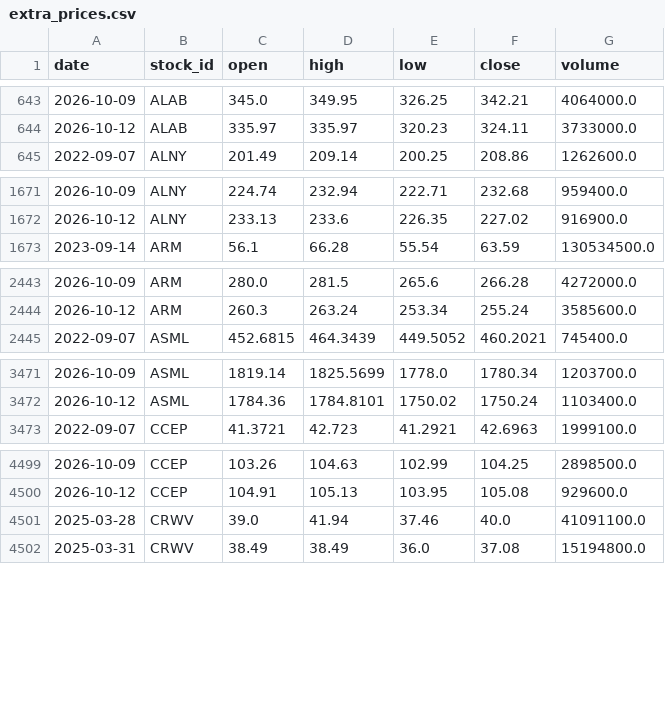
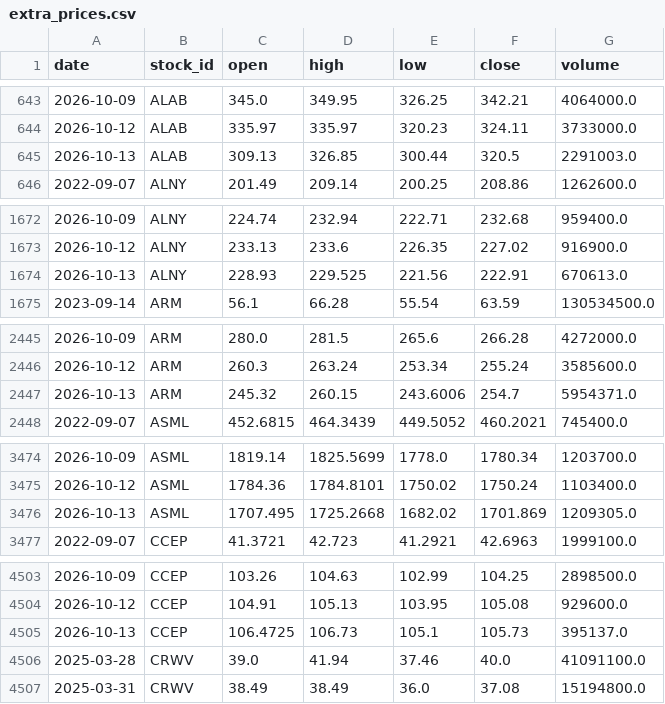
Before and after one commit to LiSh-chen/ForClaude, a CSV file: stock-derby/data/extra_prices.csv, drawn as a sheet; only a part is shown, gaps mark what is left out; the diff covers the shown part only.

```diff
--- a/stock-derby/data/extra_prices.csv
+++ b/stock-derby/data/extra_prices.csv
@@ -644,2 +644,3 @@ date,stock_id,open,high,low,close,volume
 2026-10-12,ALAB,335.97,335.97,320.23,324.11,3733000.0
+2026-10-13,ALAB,309.13,326.85,300.44,320.5,2291003.0
 2022-09-07,ALNY,201.49,209.14,200.25,208.86,1262600.0
@@ -1672,2 +1673,3 @@ date,stock_id,open,high,low,close,volume
 2026-10-12,ALNY,233.13,233.6,226.35,227.02,916900.0
+2026-10-13,ALNY,228.93,229.525,221.56,222.91,670613.0
 2023-09-14,ARM,56.1,66.28,55.54,63.59,130534500.0
@@ -2444,2 +2446,3 @@ date,stock_id,open,high,low,close,volume
 2026-10-12,ARM,260.3,263.24,253.34,255.24,3585600.0
+2026-10-13,ARM,245.32,260.15,243.6006,254.7,5954371.0
 2022-09-07,ASML,452.6815,464.3439,449.5052,460.2021,745400.0
@@ -3472,2 +3475,3 @@ date,stock_id,open,high,low,close,volume
 2026-10-12,ASML,1784.36,1784.8101,1750.02,1750.24,1103400.0
+2026-10-13,ASML,1707.495,1725.2668,1682.02,1701.869,1209305.0
 2022-09-07,CCEP,41.3721,42.723,41.2921,42.6963,1999100.0
@@ -4500,2 +4504,3 @@ date,stock_id,open,high,low,close,volume
 2026-10-12,CCEP,104.91,105.13,103.95,105.08,929600.0
+2026-10-13,CCEP,106.4725,106.73,105.1,105.73,395137.0
 2025-03-28,CRWV,39.0,41.94,37.46,40.0,41091100.0
```
Also changed, not shown: 10 added rows elsewhere in this file, 1 other file.
